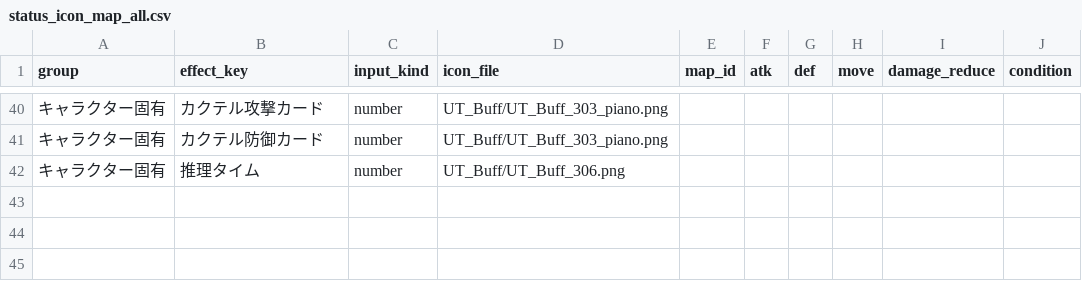
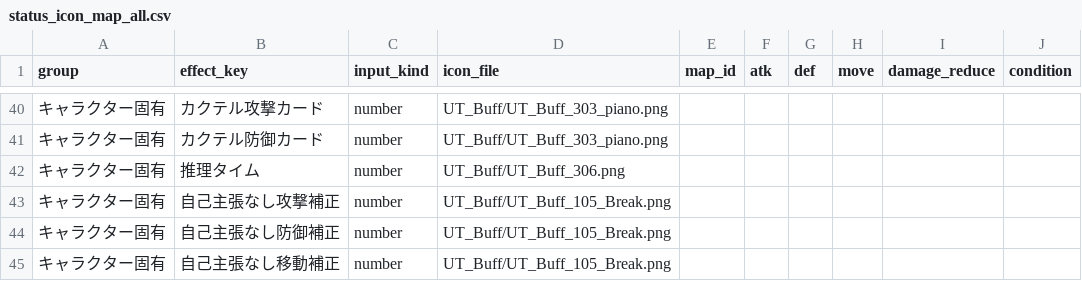
Before and after one commit to Kanoton/damage-calculator, a CSV file: csv/status_icon_map_all.csv, drawn as a sheet; only a part is shown, gaps mark what is left out.

Commit message:
07_skill: パッドマンの数値補正・アイコン・出目6の防御無視 (#155)
* Replace Padman cycle controls with signed stat inputs and confirmed buff icon

* Verify movement text and align icon mapping group

* Apply confirmed Padman die-six defense ignore to attack calculations

```diff
--- a/csv/status_icon_map_all.csv
+++ b/csv/status_icon_map_all.csv
@@ -42 +42,4 @@ group,effect_key,input_kind,icon_file,map_id,atk,def,move,damage_reduce,conditio
 キャラクター固有,推理タイム,number,UT_Buff/UT_Buff_306.png
+キャラクター固有,自己主張なし攻撃補正,number,UT_Buff/UT_Buff_105_Break.png
+キャラクター固有,自己主張なし防御補正,number,UT_Buff/UT_Buff_105_Break.png
+キャラクター固有,自己主張なし移動補正,number,UT_Buff/UT_Buff_105_Break.png
```
Also changed, not shown: 5 other files.
